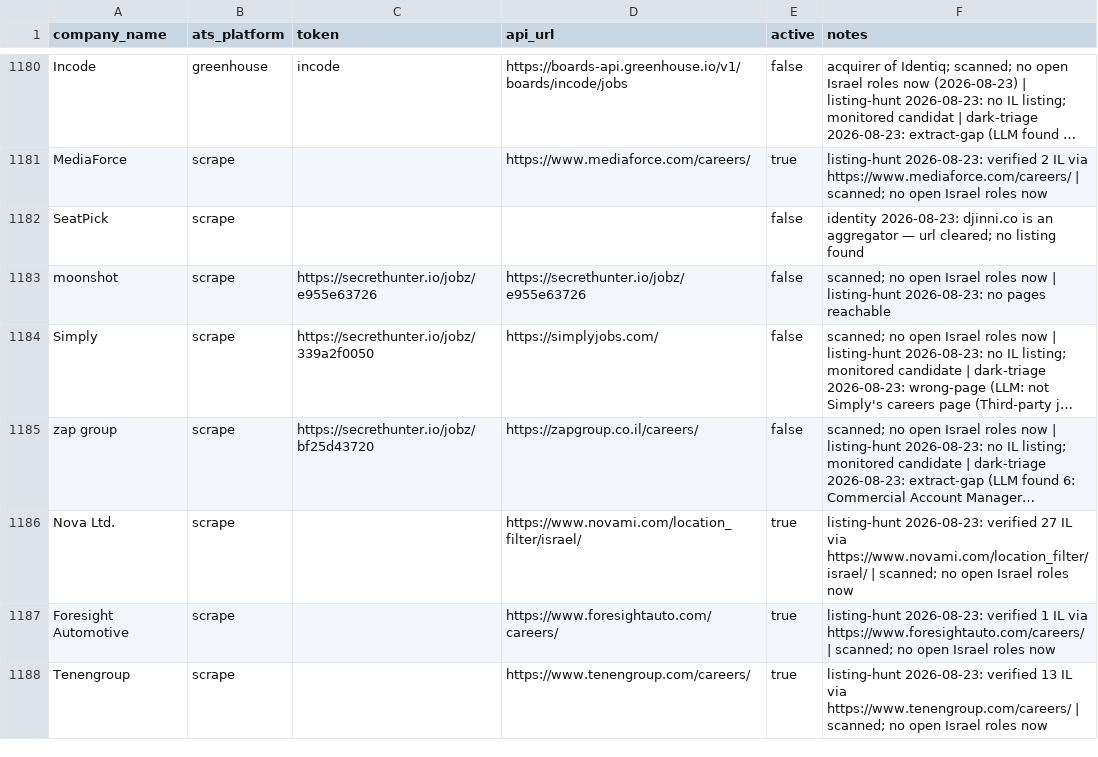
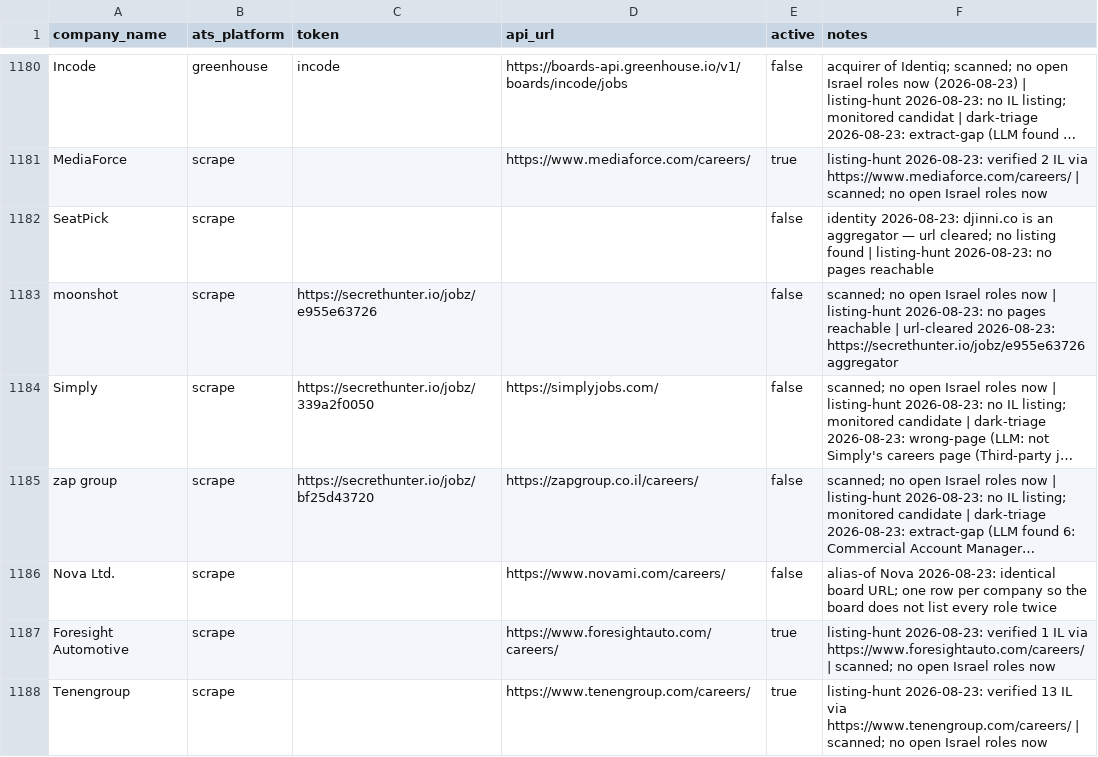
Before and after one commit to AnalystJobsIL/pipeline, a CSV file: companies.csv, drawn as a sheet; only a part is shown, gaps mark what is left out; long unchanged cells end in …; the diff covers the shown part only; the diff names each change by its address in the sheet, - before the commit and + after, or states it on an @@ line.

```diff
--- a/companies.csv
+++ b/companies.csv
-F1182 (notes): …listing found
+F1182 (notes): …listing found | listing-hunt 2026-08-23: no pages reachable
-D1183 (api_url): https://secrethunter.io/jobz/e955e63726
+D1183 (api_url): (empty)
-F1183 (notes): …pages reachable
+F1183 (notes): …pages reachable | url-cleared 2026-08-23: https://secrethunter.io/jobz/e955e63726 aggregator
-D1186 (api_url): https://www.novami.com/location_filter/israel/
+D1186 (api_url): https://www.novami.com/careers/
-E1186 (active): true
+E1186 (active): false
-F1186 (notes): listing-hunt 2026-08-23: verified 27 IL via https://www.novami.com/location_filter/israel/ | scanned; no open Israel roles now
+F1186 (notes): alias-of Nova 2026-08-23: identical board URL; one row per company so the board does not list every role twice
```
Also changed, not shown: 96 edited cells elsewhere in this file, 9 other files.
